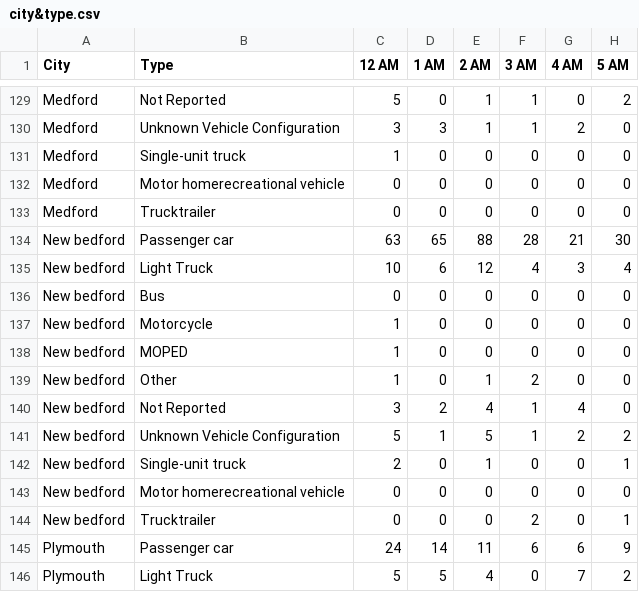
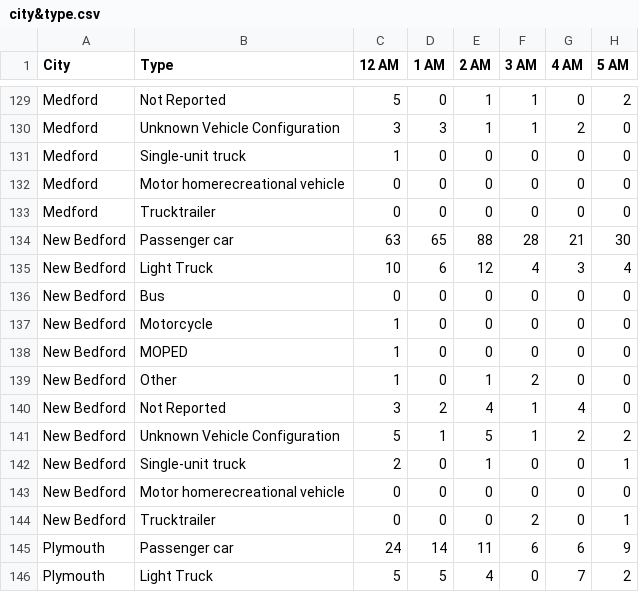
Before and after one commit to sbarman-mi9/CS573FinalViz, a CSV file: data/city&type.csv, drawn as a sheet; only a part is shown, gaps mark what is left out; the diff names each change by its address in the sheet, - before the commit and + after, or states it on an @@ line.

```diff
--- a/data/city&type.csv
+++ b/data/city&type.csv
-A134:A144 (City): New bedford
+A134:A144 (City): New Bedford
```
Also changed, not shown: 50 other files.
